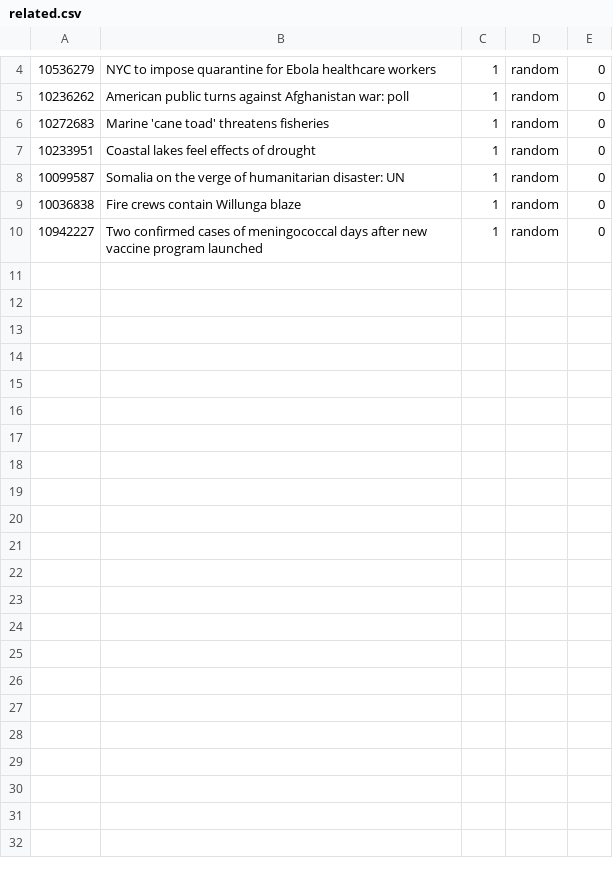
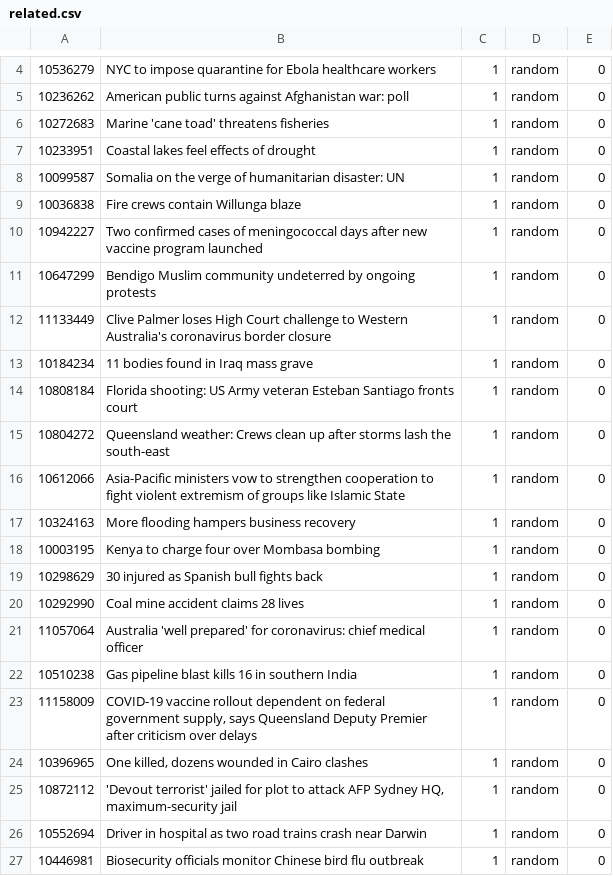
Before and after one commit to rmunro/pytorch_active_learning, a CSV file: training_data/related.csv, drawn as a sheet; only a part is shown, gaps mark what is left out.

```diff
--- a/training_data/related.csv
+++ b/training_data/related.csv
@@ -10 +10,18 @@
 10942227,Two confirmed cases of meningococcal days after new vaccine program launched,1,random,0
+10647299,Bendigo Muslim community undeterred by ongoing protests,1,random,0
+11133449,Clive Palmer loses High Court challenge to Western Australia's coronavirus border closure,1,random,0
+10184234,11 bodies found in Iraq mass grave,1,random,0
+10808184,Florida shooting: US Army veteran Esteban Santiago fronts court,1,random,0
+10804272,Queensland weather: Crews clean up after storms lash the south-east,1,random,0
+10612066,Asia-Pacific ministers vow to strengthen cooperation to fight violent extremism of groups like Islamic State,1,random,0
+10324163,More flooding hampers business recovery,1,random,0
+10003195,Kenya to charge four over Mombasa bombing,1,random,0
+10298629,30 injured as Spanish bull fights back,1,random,0
+10292990,Coal mine accident claims 28 lives,1,random,0
+11057064,Australia 'well prepared' for coronavirus: chief medical officer,1,random,0
+10510238,Gas pipeline blast kills 16 in southern India,1,random,0
+11158009,"COVID-19 vaccine rollout dependent on federal government supply, says Queensland Deputy Premier after criticism over delays",1,random,0
+10396965,"One killed, dozens wounded in Cairo clashes",1,random,0
+10872112,"'Devout terrorist' jailed for plot to attack AFP Sydney HQ, maximum-security jail",1,random,0
+10552694,Driver in hospital as two road trains crash near Darwin,1,random,0
+10446981,Biosecurity officials monitor Chinese bird flu outbreak,1,random,0
```
Also changed, not shown: 3 other files.
